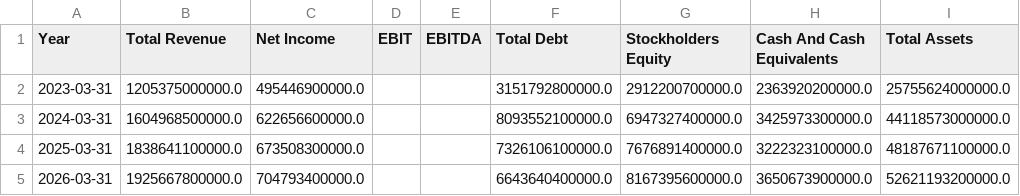
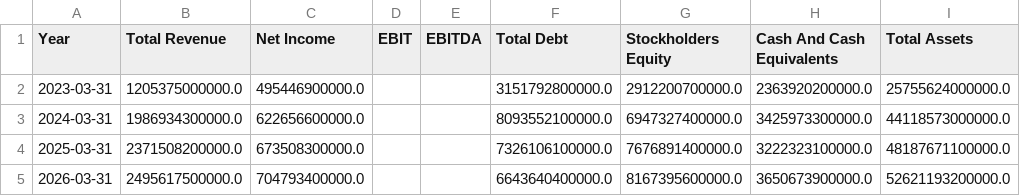
Before and after one commit to sp2591996/clearstocks-website, a CSV file: fundamentals_history/HDFCBANK_fundamentals.csv, drawn as a sheet; only a part is shown; the diff names each change by its address in the sheet, - before the commit and + after, or states it on an @@ line.

```diff
--- a/fundamentals_history/HDFCBANK_fundamentals.csv
+++ b/fundamentals_history/HDFCBANK_fundamentals.csv
-B3 (Total Revenue): 1604968500000.0
+B3 (Total Revenue): 1986934300000.0
-B4 (Total Revenue): 1838641100000.0
+B4 (Total Revenue): 2371508200000.0
-B5 (Total Revenue): 1925667800000.0
+B5 (Total Revenue): 2495617500000.0
```
Also changed, not shown: fundamentals_history/GVT&D_fundamentals.csv, fundamentals_history/IDEA_fundamentals.csv, 25 other files.
